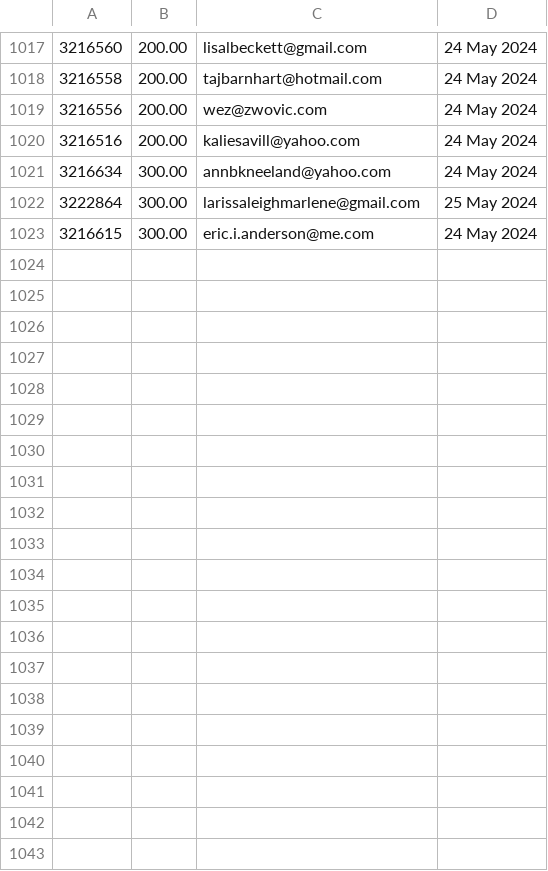
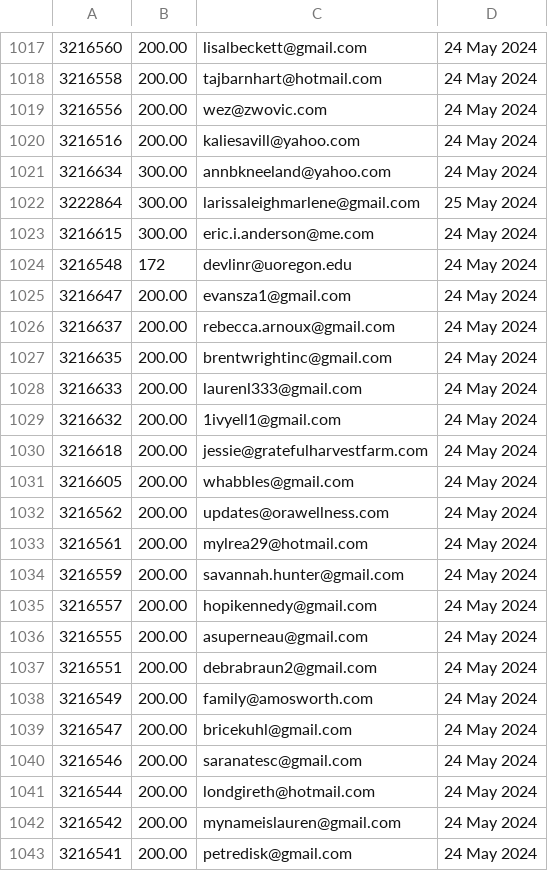
Before and after one commit to required777/TD-Testing-ffcsa_scripts, a CSV file: localline/data/order_data_PRODUCTION_success.csv, drawn as a sheet; only a part is shown, gaps mark what is left out; the diff covers the shown part only; the diff names each change by its address in the sheet, - before the commit and + after, or states it on an @@ line.

Commit message:
Update data files

```diff
--- a/localline/data/order_data_PRODUCTION_success.csv
+++ b/localline/data/order_data_PRODUCTION_success.csv
+row 1024: 3216548 | 172 | devlinr@uoregon.edu | 24 May 2024
+row 1025: 3216647 | 200.00 | evansza1@gmail.com | 24 May 2024
+row 1026: 3216637 | 200.00 | rebecca.arnoux@gmail.com | 24 May 2024
+row 1027: 3216635 | 200.00 | brentwrightinc@gmail.com | 24 May 2024
+row 1028: 3216633 | 200.00 | laurenl333@gmail.com | 24 May 2024
+row 1029: 3216632 | 200.00 | 1ivyell1@gmail.com | 24 May 2024
+row 1030: 3216618 | 200.00 | jessie@gratefulharvestfarm.com | 24 May 2024
+row 1031: 3216605 | 200.00 | whabbles@gmail.com | 24 May 2024
+row 1032: 3216562 | 200.00 | updates@orawellness.com | 24 May 2024
+row 1033: 3216561 | 200.00 | mylrea29@hotmail.com | 24 May 2024
+row 1034: 3216559 | 200.00 | savannah.hunter@gmail.com | 24 May 2024
+row 1035: 3216557 | 200.00 | hopikennedy@gmail.com | 24 May 2024
+row 1036: 3216555 | 200.00 | asuperneau@gmail.com | 24 May 2024
+row 1037: 3216551 | 200.00 | debrabraun2@gmail.com | 24 May 2024
+row 1038: 3216549 | 200.00 | family@amosworth.com | 24 May 2024
+row 1039: 3216547 | 200.00 | bricekuhl@gmail.com | 24 May 2024
+row 1040: 3216546 | 200.00 | saranatesc@gmail.com | 24 May 2024
+row 1041: 3216544 | 200.00 | londgireth@hotmail.com | 24 May 2024
+row 1042: 3216542 | 200.00 | mynameislauren@gmail.com | 24 May 2024
+row 1043: 3216541 | 200.00 | petredisk@gmail.com | 24 May 2024
```
Also changed, not shown: 22 added rows elsewhere in this file.
